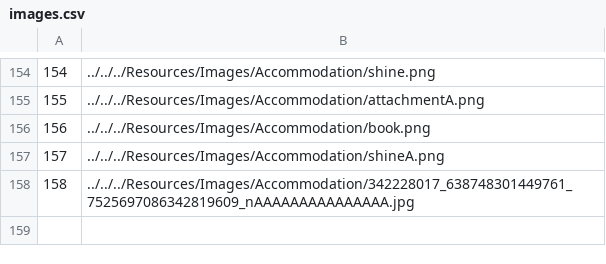
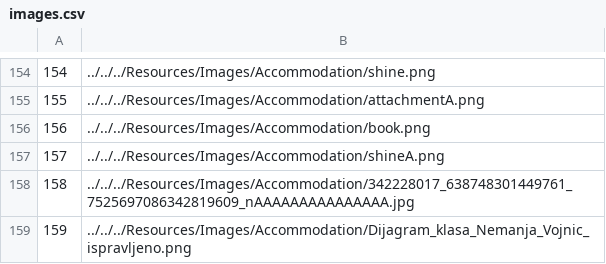
Before and after one commit to VeljkoW/Tourism-Accommodation-Management-App, a CSV file: Resources/Data/images.csv, drawn as a sheet; only a part is shown, gaps mark what is left out.

```diff
--- a/Resources/Data/images.csv
+++ b/Resources/Data/images.csv
@@ -158 +158,2 @@
 158|../../../Resources/Images/Accommodation/342228017_638748301449761_7525697086342819609_nAAAAAAAAAAAAAAA.jpg
+159|../../../Resources/Images/Accommodation/Dijagram_klasa_Nemanja_Vojnic_ispravljeno.png
```
Also changed, not shown: Resources/Data/comments.csv, Resources/Data/guestPosts.csv, 33 other files.
